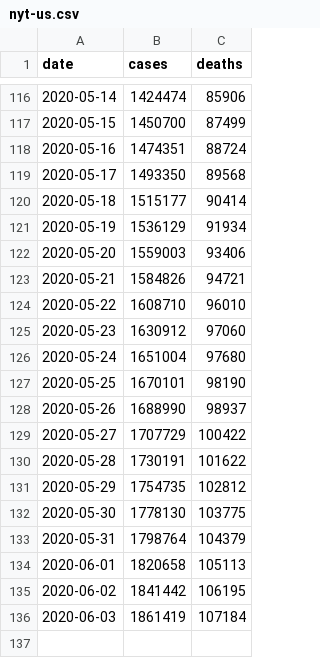
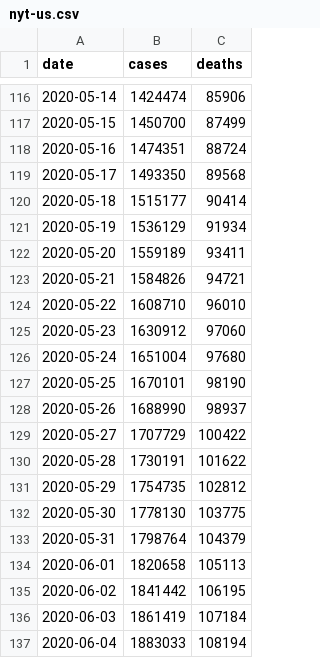
Before and after one commit to artcompiler/coronaviris, a CSV file: data/nyt-us.csv, drawn as a sheet; only a part is shown, gaps mark what is left out.

```diff
--- a/data/nyt-us.csv
+++ b/data/nyt-us.csv
@@ -121,3 +121,3 @@ date,cases,deaths
 2020-05-19,1536129,91934
-2020-05-20,1559003,93406
+2020-05-20,1559189,93411
 2020-05-21,1584826,94721
@@ -136 +136,2 @@ date,cases,deaths
 2020-06-03,1861419,107184
+2020-06-04,1883033,108194
```
Also changed, not shown: data/nyt-us-states.csv, 2 other files.
